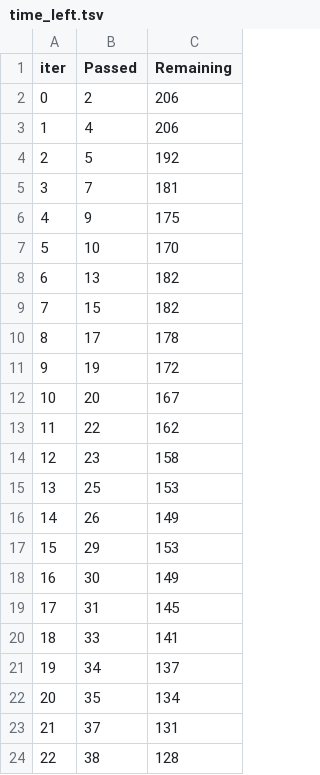
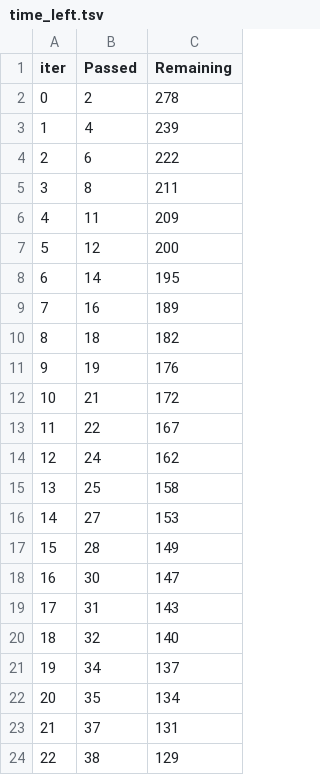
Before and after one commit to balaji2312/mlproject, a TSV file: catboost_info/time_left.tsv, drawn as a sheet; only a part is shown; the diff covers the shown part only.

```diff
--- a/catboost_info/time_left.tsv
+++ b/catboost_info/time_left.tsv
@@ -1,21 +1,21 @@
 iter	Passed	Remaining
-0	2	206
-1	4	206
-2	5	192
-3	7	181
-4	9	175
-5	10	170
-6	13	182
-7	15	182
-8	17	178
-9	19	172
-10	20	167
-11	22	162
-12	23	158
-13	25	153
-14	26	149
-15	29	153
-16	30	149
-17	31	145
-18	33	141
+0	2	278
+1	4	239
+2	6	222
+3	8	211
+4	11	209
+5	12	200
+6	14	195
+7	16	189
+8	18	182
+9	19	176
+10	21	172
+11	22	167
+12	24	162
+13	25	158
+14	27	153
+15	28	149
+16	30	147
+17	31	143
+18	32	140
 19	34	137
@@ -23,2 +23,2 @@ iter	Passed	Remaining
 21	37	131
-22	38	128
+22	38	129
```
Also changed, not shown: 148 edited cells elsewhere in this file, 9 other files.
